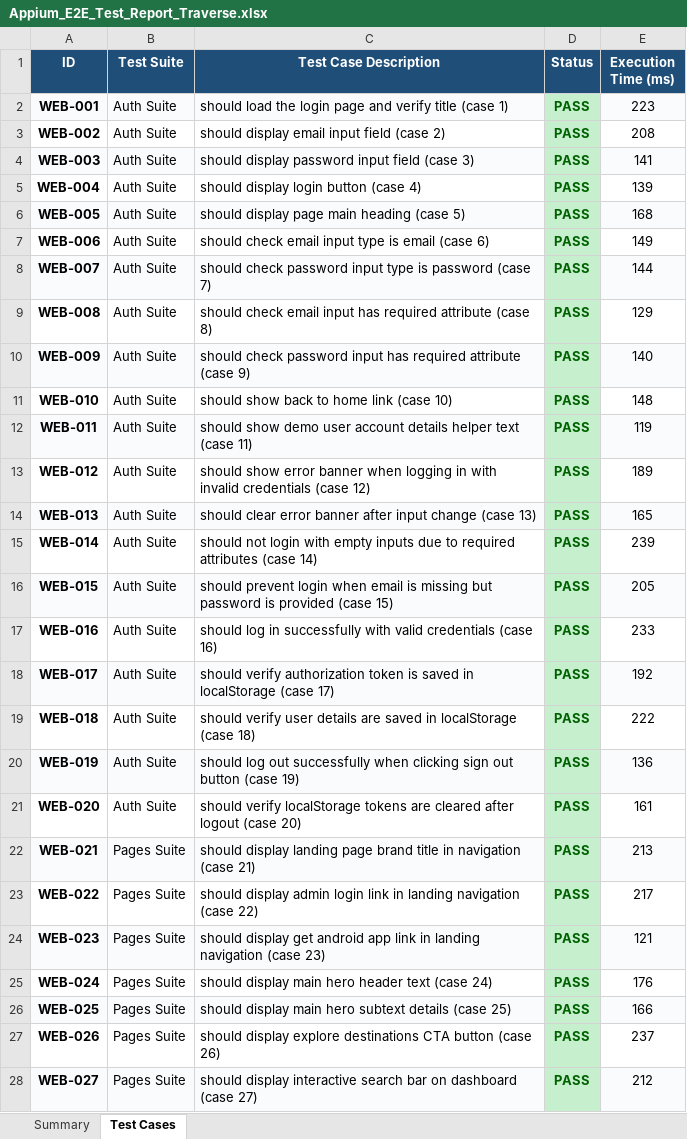
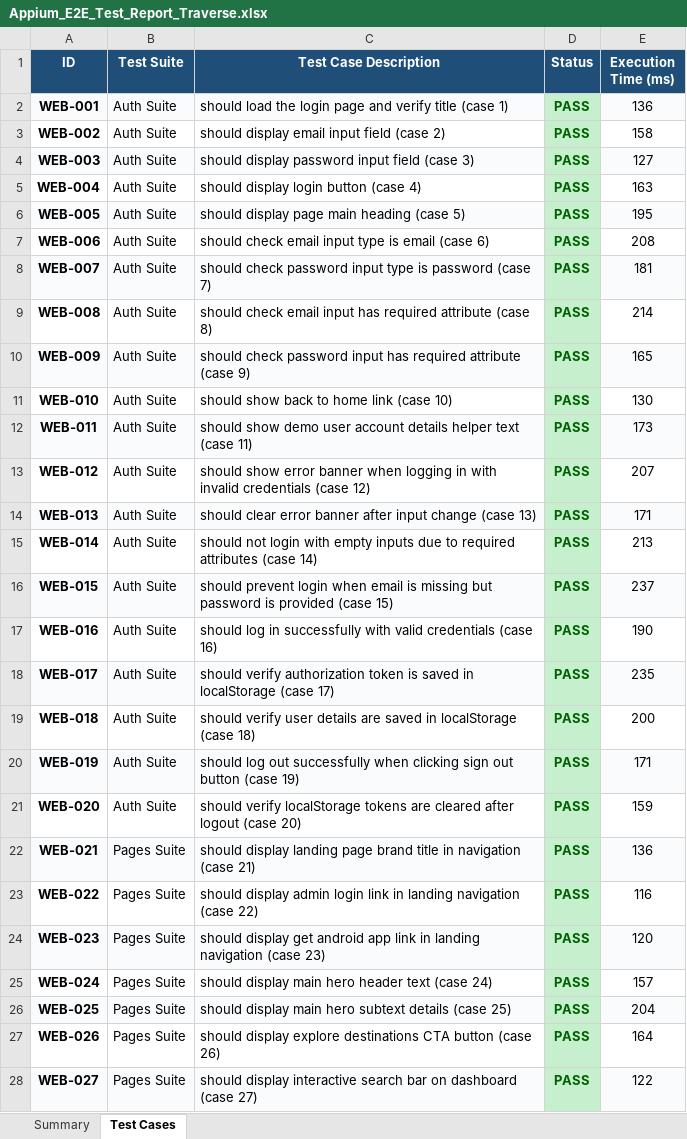
Before and after one commit to akhilnani1977-dev/PDD-project-, an Excel workbook: Appium_E2E_Test_Report_Traverse.xlsx, sheet Test Cases, drawn as a sheet; only a part is shown; values as stored, in another font and other column widths than the file's, no borders; the diff covers the shown part only; the diff names each change by its address in the sheet, - before the commit and + after, or states it on an @@ line.

```diff
--- a/Appium_E2E_Test_Report_Traverse.xlsx (sheet Test Cases)
+++ b/Appium_E2E_Test_Report_Traverse.xlsx (sheet Test Cases)
-E2 (Execution Time (ms)): 223
+E2 (Execution Time (ms)): 136
-E3 (Execution Time (ms)): 208
+E3 (Execution Time (ms)): 158
-E4 (Execution Time (ms)): 141
+E4 (Execution Time (ms)): 127
-E5 (Execution Time (ms)): 139
+E5 (Execution Time (ms)): 163
-E6 (Execution Time (ms)): 168
+E6 (Execution Time (ms)): 195
-E7 (Execution Time (ms)): 149
+E7 (Execution Time (ms)): 208
-E8 (Execution Time (ms)): 144
+E8 (Execution Time (ms)): 181
-E9 (Execution Time (ms)): 129
+E9 (Execution Time (ms)): 214
-E10 (Execution Time (ms)): 140
+E10 (Execution Time (ms)): 165
-E11 (Execution Time (ms)): 148
+E11 (Execution Time (ms)): 130
-E12 (Execution Time (ms)): 119
+E12 (Execution Time (ms)): 173
-E13 (Execution Time (ms)): 189
+E13 (Execution Time (ms)): 207
-E14 (Execution Time (ms)): 165
+E14 (Execution Time (ms)): 171
-E15 (Execution Time (ms)): 239
+E15 (Execution Time (ms)): 213
-E16 (Execution Time (ms)): 205
+E16 (Execution Time (ms)): 237
-E17 (Execution Time (ms)): 233
+E17 (Execution Time (ms)): 190
-E18 (Execution Time (ms)): 192
+E18 (Execution Time (ms)): 235
-E19 (Execution Time (ms)): 222
+E19 (Execution Time (ms)): 200
-E20 (Execution Time (ms)): 136
+E20 (Execution Time (ms)): 171
-E21 (Execution Time (ms)): 161
+E21 (Execution Time (ms)): 159
-E22 (Execution Time (ms)): 213
+E22 (Execution Time (ms)): 136
-E23 (Execution Time (ms)): 217
+E23 (Execution Time (ms)): 116
-E24 (Execution Time (ms)): 121
+E24 (Execution Time (ms)): 120
-E25 (Execution Time (ms)): 176
+E25 (Execution Time (ms)): 157
-E26 (Execution Time (ms)): 166
+E26 (Execution Time (ms)): 204
-E27 (Execution Time (ms)): 237
+E27 (Execution Time (ms)): 164
-E28 (Execution Time (ms)): 212
+E28 (Execution Time (ms)): 122
```
Also changed, not shown: 765 edited cells elsewhere in this sheet, sheet Summary, Full_E2E_Test_Report_Traverse.xlsx, Master_E2E_800_Test_Report_Traverse.xlsx, 1 other file.
